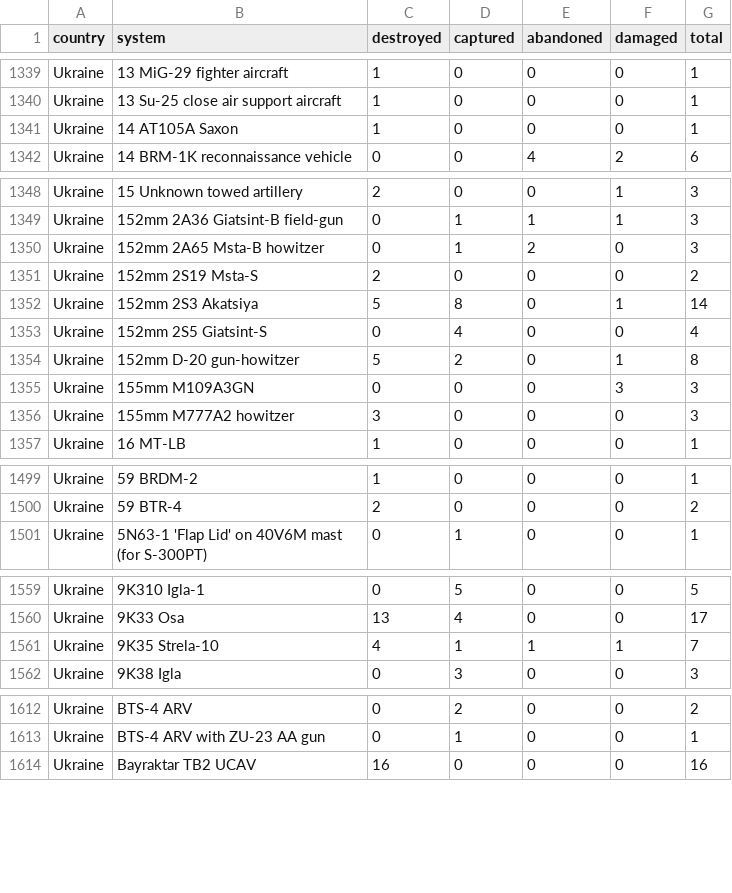
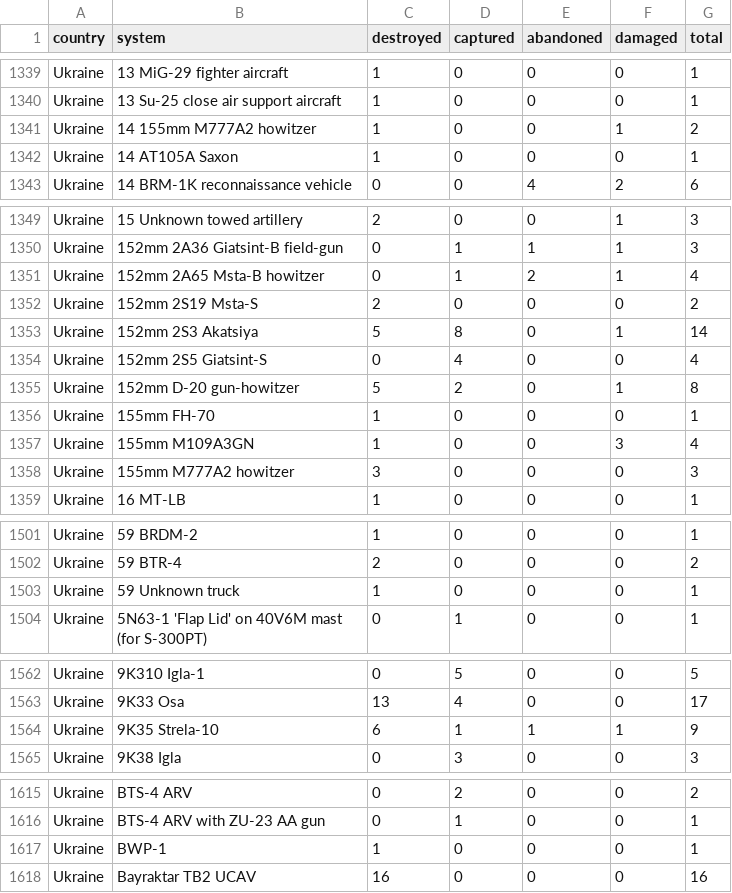
Before and after one commit to scarnecchia/oryx_data, a CSV file: totals_by_system_wide.csv, drawn as a sheet; only a part is shown, gaps mark what is left out; the diff covers the shown part only.

```diff
--- a/totals_by_system_wide.csv
+++ b/totals_by_system_wide.csv
@@ -1340,2 +1340,3 @@ Ukraine,13 MiG-29 fighter aircraft,1,0,0,0,1
 Ukraine,13 Su-25 close air support aircraft,1,0,0,0,1
+Ukraine,14 155mm M777A2 howitzer,1,0,0,1,2
 Ukraine,14 AT105A Saxon,1,0,0,0,1
@@ -1349,3 +1350,3 @@ Ukraine,15 Unknown towed artillery,2,0,0,1,3
 Ukraine,152mm 2A36 Giatsint-B field-gun,0,1,1,1,3
-Ukraine,152mm 2A65 Msta-B howitzer,0,1,2,0,3
+Ukraine,152mm 2A65 Msta-B howitzer,0,1,2,1,4
 Ukraine,152mm 2S19 Msta-S,2,0,0,0,2
@@ -1354,3 +1355,4 @@ Ukraine,152mm 2S5 Giatsint-S,0,4,0,0,4
 Ukraine,152mm D-20 gun-howitzer,5,2,0,1,8
-Ukraine,155mm M109A3GN,0,0,0,3,3
+Ukraine,155mm FH-70,1,0,0,0,1
+Ukraine,155mm M109A3GN,1,0,0,3,4
 Ukraine,155mm M777A2 howitzer,3,0,0,0,3
@@ -1500,2 +1502,3 @@ Ukraine,59 BRDM-2,1,0,0,0,1
 Ukraine,59 BTR-4,2,0,0,0,2
+Ukraine,59 Unknown truck,1,0,0,0,1
 Ukraine,5N63-1 'Flap Lid' on 40V6M mast (for S-300PT),0,1,0,0,1
@@ -1560,3 +1563,3 @@ Ukraine,9K310 Igla-1,0,5,0,0,5
 Ukraine,9K33 Osa,13,4,0,0,17
-Ukraine,9K35 Strela-10,4,1,1,1,7
+Ukraine,9K35 Strela-10,6,1,1,1,9
 Ukraine,9K38 Igla,0,3,0,0,3
@@ -1613,2 +1616,3 @@ Ukraine,BTS-4 ARV,0,2,0,0,2
 Ukraine,BTS-4 ARV with ZU-23 AA gun,0,1,0,0,1
+Ukraine,BWP-1,1,0,0,0,1
 Ukraine,Bayraktar TB2 UCAV,16,0,0,0,16
```
Also changed, not shown: 4 edited cells elsewhere in this file, daily_count.csv, event_abandoned.csv, 5 other files.
